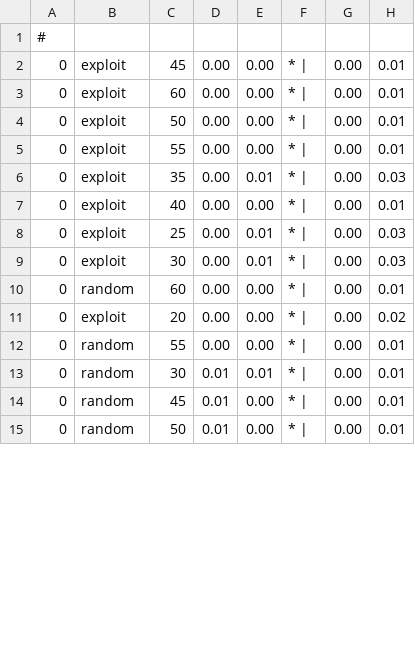
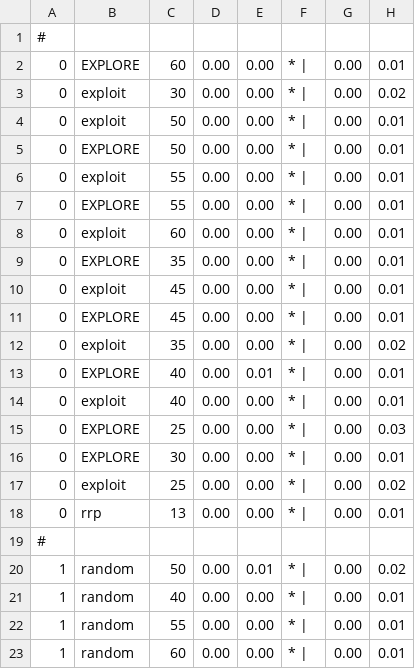
Before and after one commit to timm/ezr, a CSV file: var/out/alls/HSMGP_num.csv, drawn as a sheet; only a part is shown; the diff covers the shown part only.

```diff
--- a/var/out/alls/HSMGP_num.csv
+++ b/var/out/alls/HSMGP_num.csv
@@ -1,15 +1,23 @@
 #
+ 0,           EXPLORE,60,  0.00,  0.00, *                   |                   ,  0.00,  0.01
+ 0,           exploit,30,  0.00,  0.00, *                   |                   ,  0.00,  0.02
+ 0,           exploit,50,  0.00,  0.00, *                   |                   ,  0.00,  0.01
+ 0,           EXPLORE,50,  0.00,  0.00, *                   |                   ,  0.00,  0.01
+ 0,           exploit,55,  0.00,  0.00, *                   |                   ,  0.00,  0.01
+ 0,           EXPLORE,55,  0.00,  0.00, *                   |                   ,  0.00,  0.01
+ 0,           exploit,60,  0.00,  0.00, *                   |                   ,  0.00,  0.01
+ 0,           EXPLORE,35,  0.00,  0.00, *                   |                   ,  0.00,  0.01
  0,           exploit,45,  0.00,  0.00, *                   |                   ,  0.00,  0.01
- 0,           exploit,60,  0.00,  0.00, *                   |                   ,  0.00,  0.01
- 0,           exploit,50,  0.00,  0.00, *                   |                   ,  0.00,  0.01
- 0,           exploit,55,  0.00,  0.00, *                   |                   ,  0.00,  0.01
- 0,           exploit,35,  0.00,  0.01, *                   |                   ,  0.00,  0.03
+ 0,           EXPLORE,45,  0.00,  0.00, *                   |                   ,  0.00,  0.01
+ 0,           exploit,35,  0.00,  0.00, *                   |                   ,  0.00,  0.02
+ 0,           EXPLORE,40,  0.00,  0.01, *                   |                   ,  0.00,  0.01
  0,           exploit,40,  0.00,  0.00, *                   |                   ,  0.00,  0.01
- 0,           exploit,25,  0.00,  0.01, *                   |                   ,  0.00,  0.03
- 0,           exploit,30,  0.00,  0.01, *                   |                   ,  0.00,  0.03
- 0,            random,60,  0.00,  0.00, *                   |                   ,  0.00,  0.01
- 0,           exploit,20,  0.00,  0.00, *                   |                   ,  0.00,  0.02
- 0,            random,55,  0.00,  0.00, *                   |                   ,  0.00,  0.01
- 0,            random,30,  0.01,  0.01, *                   |                   ,  0.00,  0.01
- 0,            random,45,  0.01,  0.00, *                   |                   ,  0.00,  0.01
- 0,            random,50,  0.01,  0.00, *                   |                   ,  0.00,  0.01
+ 0,           EXPLORE,25,  0.00,  0.00, *                   |                   ,  0.00,  0.03
+ 0,           EXPLORE,30,  0.00,  0.00, *                   |                   ,  0.00,  0.01
+ 0,           exploit,25,  0.00,  0.00, *                   |                   ,  0.00,  0.02
+ 0,               rrp,13,  0.00,  0.00, *                   |                   ,  0.00,  0.01
+#
+ 1,            random,50,  0.00,  0.01, *                   |                   ,  0.00,  0.02
+ 1,            random,40,  0.00,  0.00, *                   |                   ,  0.00,  0.01
+ 1,            random,55,  0.00,  0.00, *                   |                   ,  0.00,  0.01
+ 1,            random,60,  0.00,  0.00, *                   |                   ,  0.00,  0.01
```
Also changed, not shown: 6 added rows and 9 edited cells elsewhere in this file, var/out/alls/SS-B.csv, var/out/alls/SS-K.csv, 48 other files.
